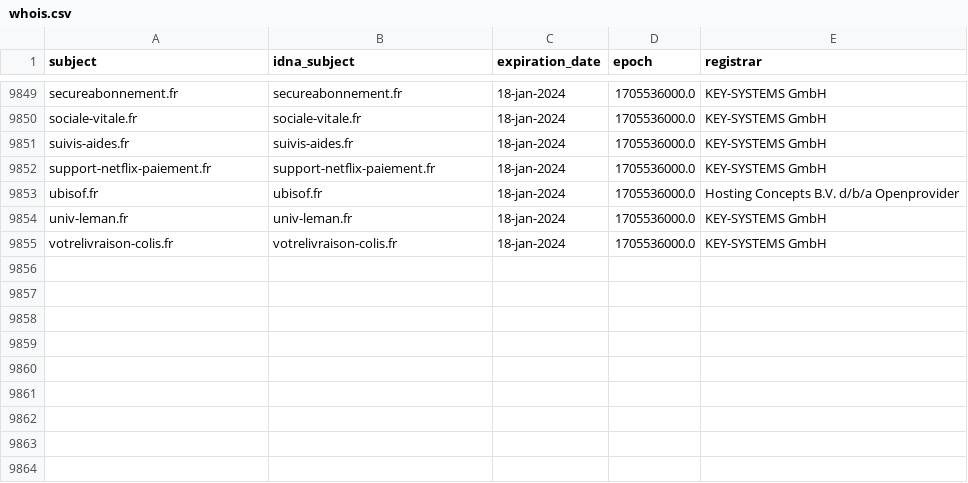
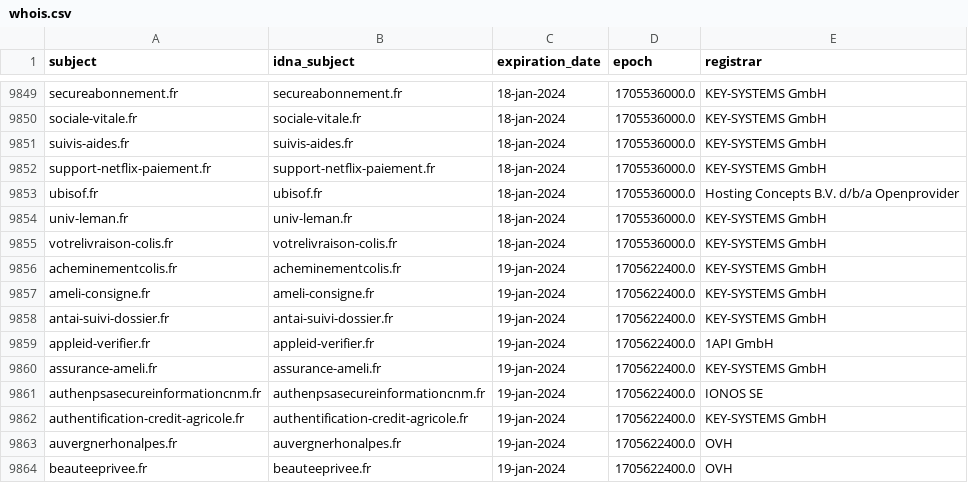
Before and after one commit to dead-hosts/Red-Flag-Domains_web_red.flag.domains, a CSV file: .pyfunceble/whois.csv, drawn as a sheet; only a part is shown, gaps mark what is left out.

```diff
--- a/.pyfunceble/whois.csv
+++ b/.pyfunceble/whois.csv
@@ -9855 +9855,10 @@ univ-leman.fr,univ-leman.fr,18-jan-2024,1705536000.0,KEY-SYSTEMS GmbH
 votrelivraison-colis.fr,votrelivraison-colis.fr,18-jan-2024,1705536000.0,KEY-SYSTEMS GmbH
+acheminementcolis.fr,acheminementcolis.fr,19-jan-2024,1705622400.0,KEY-SYSTEMS GmbH
+ameli-consigne.fr,ameli-consigne.fr,19-jan-2024,1705622400.0,KEY-SYSTEMS GmbH
+antai-suivi-dossier.fr,antai-suivi-dossier.fr,19-jan-2024,1705622400.0,KEY-SYSTEMS GmbH
+appleid-verifier.fr,appleid-verifier.fr,19-jan-2024,1705622400.0,1API GmbH
+assurance-ameli.fr,assurance-ameli.fr,19-jan-2024,1705622400.0,KEY-SYSTEMS GmbH
+authenpsasecureinformationcnm.fr,authenpsasecureinformationcnm.fr,19-jan-2024,1705622400.0,IONOS SE
+authentification-credit-agricole.fr,authentification-credit-agricole.fr,19-jan-2024,1705622400.0,KEY-SYSTEMS GmbH
+auvergnerhonalpes.fr,auvergnerhonalpes.fr,19-jan-2024,1705622400.0,OVH
+beauteeprivee.fr,beauteeprivee.fr,19-jan-2024,1705622400.0,OVH
```
Also changed, not shown: 17 other files.
